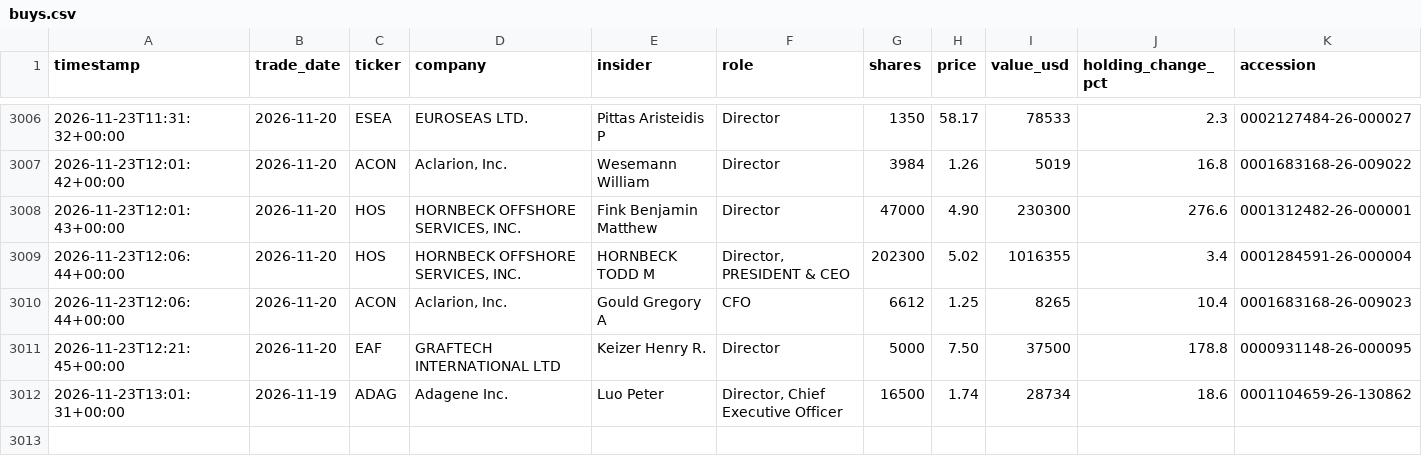
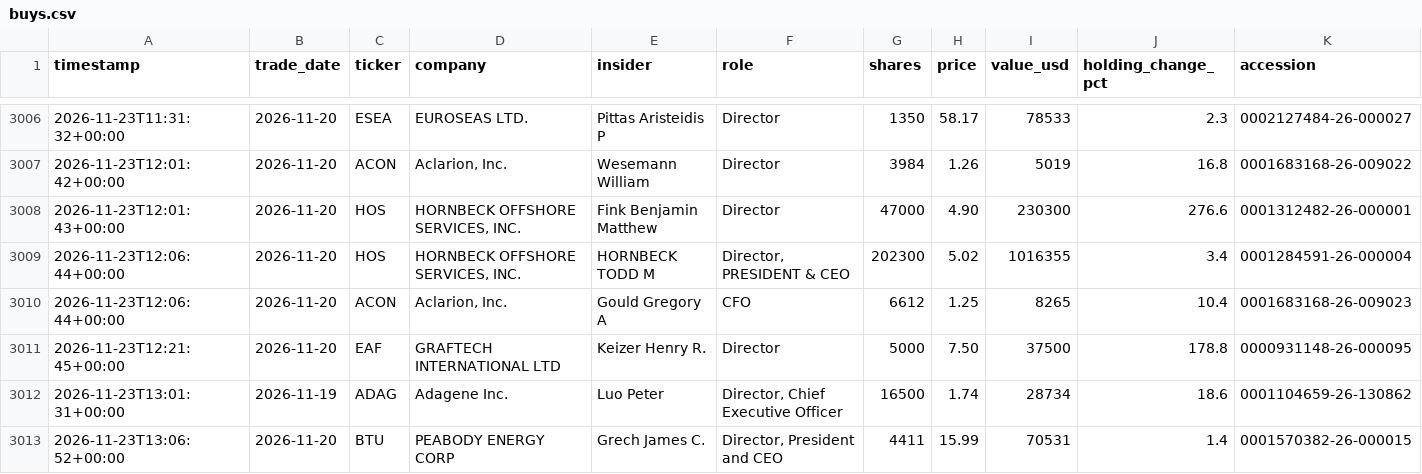
Before and after one commit to kiianlow/filings-monitor, a CSV file: data/buys.csv, drawn as a sheet; only a part is shown, gaps mark what is left out.

```diff
--- a/data/buys.csv
+++ b/data/buys.csv
@@ -3012 +3012,2 @@ timestamp,trade_date,ticker,company,insider,role,shares,price,value_usd,holding_
 2026-11-23T13:01:31+00:00,2026-11-19,ADAG,Adagene Inc.,Luo Peter,"Director, Chief Executive Officer",16500,1.74,28734,18.6,0001104659-26-130862
+2026-11-23T13:06:52+00:00,2026-11-20,BTU,PEABODY ENERGY CORP,Grech James C.,"Director, President and CEO",4411,15.99,70531,1.4,0001570382-26-000015
```
Also changed, not shown: 2 other files.
